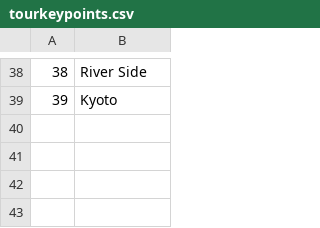
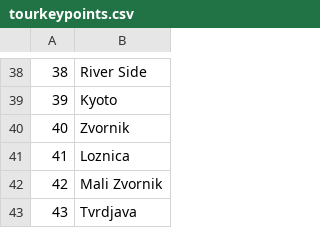
Before and after one commit to anastano/group-3-team-B, a CSV file: SIMS_HCI_Project/SIMS_HCI_Project/Resources/Database/tourkeypoints.csv, drawn as a sheet; only a part is shown, gaps mark what is left out; the diff names each change by its address in the sheet, - before the commit and + after, or states it on an @@ line.

```diff
--- a/SIMS_HCI_Project/SIMS_HCI_Project/Resources/Database/tourkeypoints.csv
+++ b/SIMS_HCI_Project/SIMS_HCI_Project/Resources/Database/tourkeypoints.csv
+row 40: 40 | Zvornik
+row 41: 41 | Loznica
+row 42: 42 | Mali Zvornik
+row 43: 43 | Tvrdjava
```
Also changed, not shown: SIMS_HCI_Project/SIMS_HCI_Project/Resources/Database/tourTimes.csv, SIMS_HCI_Project/SIMS_HCI_Project/Resources/Database/tours.csv.
